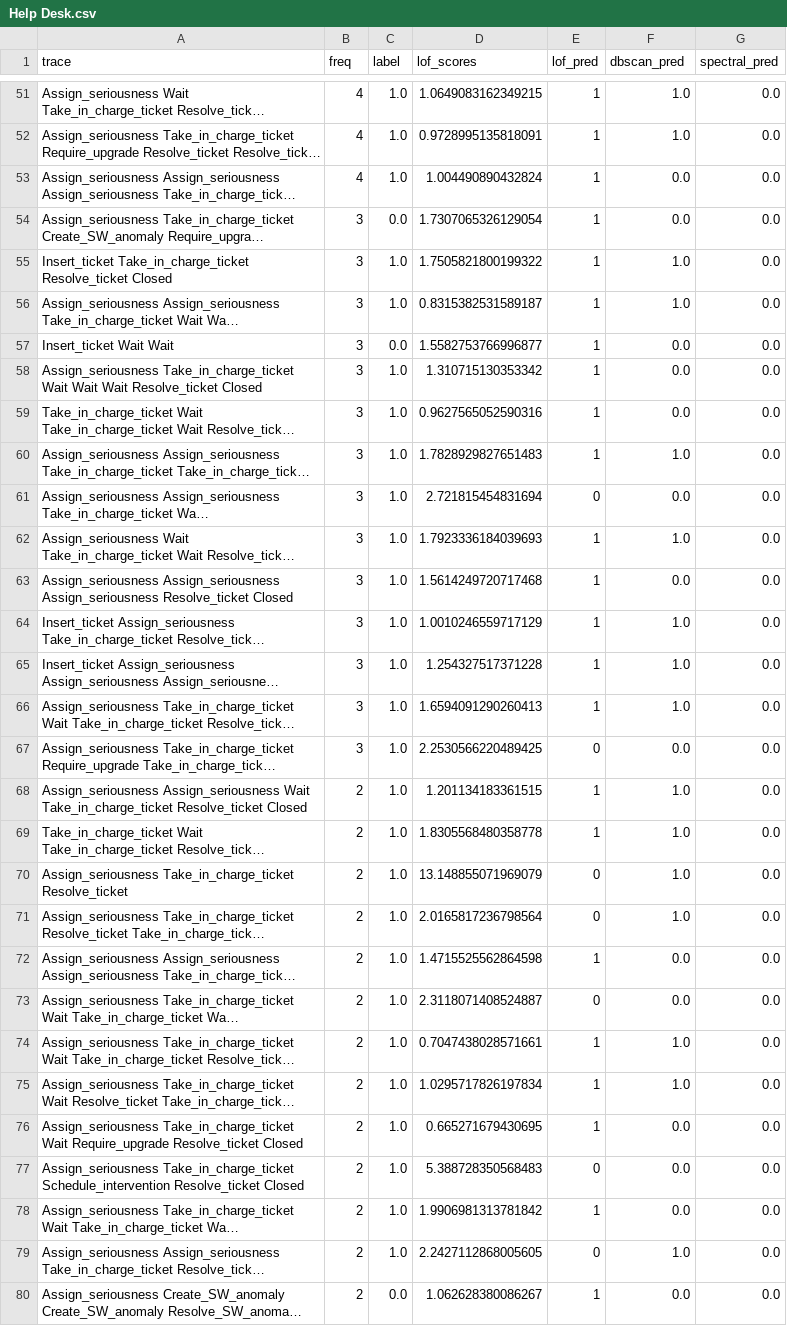
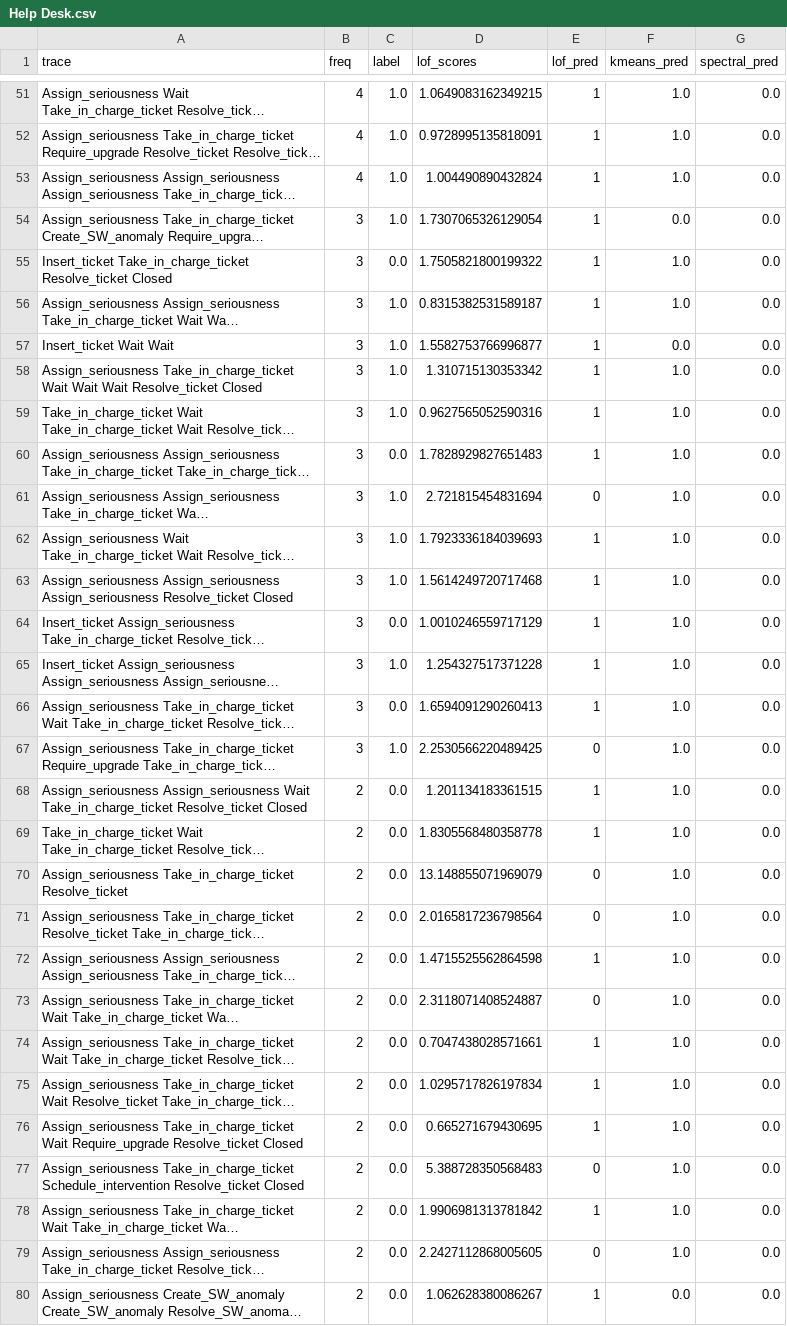
Before and after one commit to nhhc-lxr/outlier-detection, a CSV file: result/Help Desk.csv, drawn as a sheet; only a part is shown, gaps mark what is left out; long unchanged cells end in …; the diff covers the shown part only; the diff names each change by its address in the sheet, - before the commit and + after, or states it on an @@ line.

```diff
--- a/result/Help Desk.csv
+++ b/result/Help Desk.csv
-F1: dbscan_pred
+F1: kmeans_pred
-F53 (kmeans_pred): 0.0
+F53 (kmeans_pred): 1.0
-C54 (label): 0.0
+C54 (label): 1.0
-C55 (label): 1.0
+C55 (label): 0.0
-C57 (label): 0.0
+C57 (label): 1.0
-F58:F59 (kmeans_pred): 0.0
+F58:F59 (kmeans_pred): 1.0
-C60 (label): 1.0
+C60 (label): 0.0
-F61 (kmeans_pred): 0.0
+F61 (kmeans_pred): 1.0
-F63 (kmeans_pred): 0.0
+F63 (kmeans_pred): 1.0
-C64 (label): 1.0
+C64 (label): 0.0
-C66 (label): 1.0
+C66 (label): 0.0
-F67 (kmeans_pred): 0.0
+F67 (kmeans_pred): 1.0
-C68:C79 (label): 1.0
+C68:C79 (label): 0.0
-F72:F73 (kmeans_pred): 0.0
+F72:F73 (kmeans_pred): 1.0
-F76:F78 (kmeans_pred): 0.0
+F76:F78 (kmeans_pred): 1.0
```
Also changed, not shown: 92 edited cells elsewhere in this file, result/BPIC2017.csv, result/BPIC2020.csv, 4 other files.
